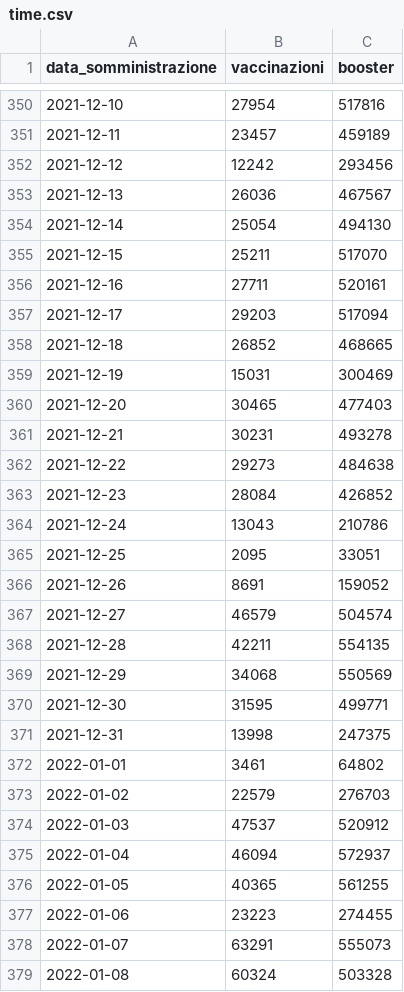
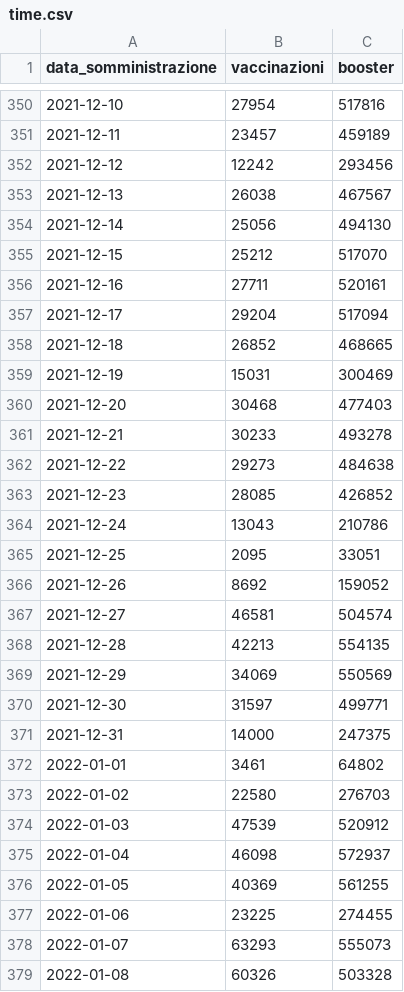
Before and after one commit to floatingpurr/ita-vax-analytics, a CSV file: data/00_ciclo_primario_e_booster/giorno/time.csv, drawn as a sheet; only a part is shown, gaps mark what is left out; the diff covers the shown part only.

```diff
--- a/data/00_ciclo_primario_e_booster/giorno/time.csv
+++ b/data/00_ciclo_primario_e_booster/giorno/time.csv
@@ -352,28 +352,28 @@ data_somministrazione,vaccinazioni,booster
 2021-12-12,12242,293456
-2021-12-13,26036,467567
-2021-12-14,25054,494130
-2021-12-15,25211,517070
+2021-12-13,26038,467567
+2021-12-14,25056,494130
+2021-12-15,25212,517070
 2021-12-16,27711,520161
-2021-12-17,29203,517094
+2021-12-17,29204,517094
 2021-12-18,26852,468665
 2021-12-19,15031,300469
-2021-12-20,30465,477403
-2021-12-21,30231,493278
+2021-12-20,30468,477403
+2021-12-21,30233,493278
 2021-12-22,29273,484638
-2021-12-23,28084,426852
+2021-12-23,28085,426852
 2021-12-24,13043,210786
 2021-12-25,2095,33051
-2021-12-26,8691,159052
-2021-12-27,46579,504574
-2021-12-28,42211,554135
-2021-12-29,34068,550569
-2021-12-30,31595,499771
-2021-12-31,13998,247375
+2021-12-26,8692,159052
+2021-12-27,46581,504574
+2021-12-28,42213,554135
+2021-12-29,34069,550569
+2021-12-30,31597,499771
+2021-12-31,14000,247375
 2022-01-01,3461,64802
-2022-01-02,22579,276703
-2022-01-03,47537,520912
-2022-01-04,46094,572937
-2022-01-05,40365,561255
-2022-01-06,23223,274455
-2022-01-07,63291,555073
-2022-01-08,60324,503328
+2022-01-02,22580,276703
+2022-01-03,47539,520912
+2022-01-04,46098,572937
+2022-01-05,40369,561255
+2022-01-06,23225,274455
+2022-01-07,63293,555073
+2022-01-08,60326,503328
```
Also changed, not shown: 129 edited cells elsewhere in this file, data/00_ciclo_primario_e_booster/giorno/age.csv, data/00_ciclo_primario_e_booster/giorno/area.csv, 12 other files.
